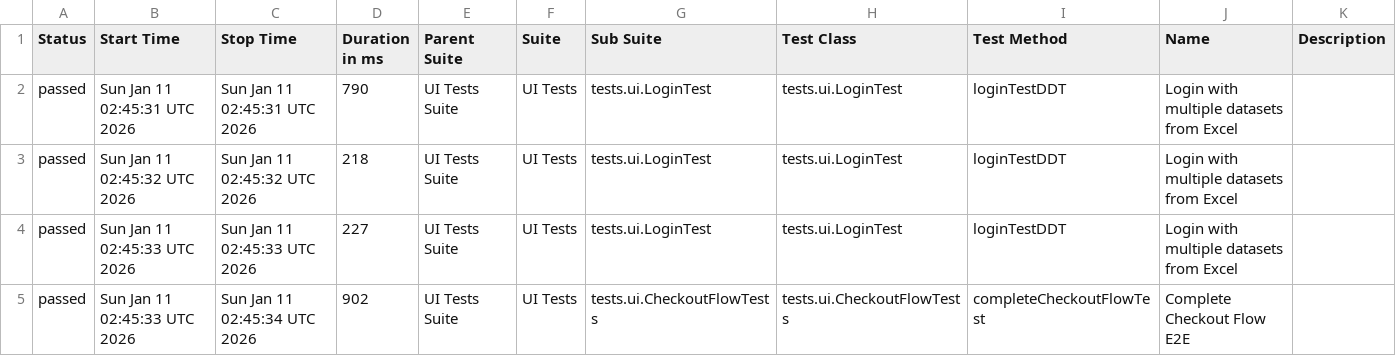
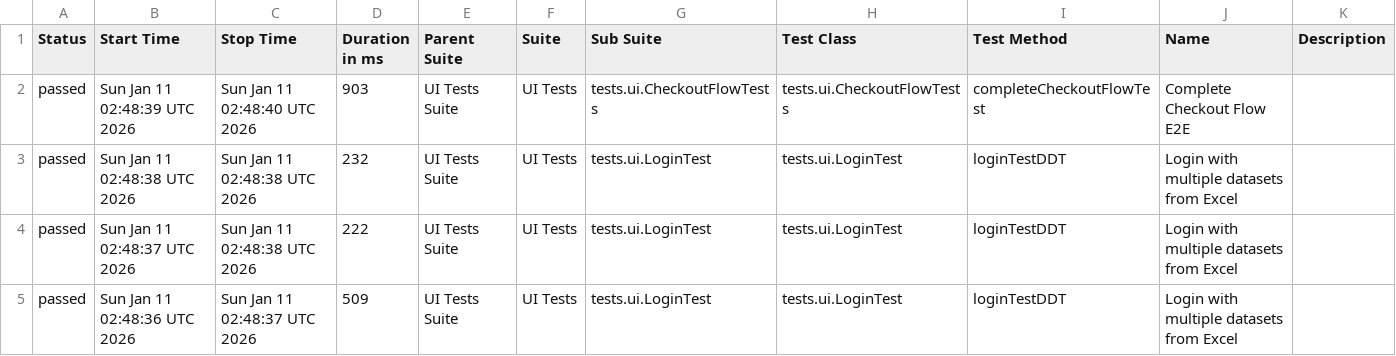
Before and after one commit to Debasish-87/End-to-End-Quality-Intelligence-Framework, a CSV file: data/suites.csv, drawn as a sheet.

```diff
--- a/data/suites.csv
+++ b/data/suites.csv
@@ -1,5 +1,5 @@
 "Status","Start Time","Stop Time","Duration in ms","Parent Suite","Suite","Sub Suite","Test Class","Test Method","Name","Description"
-"passed","Sun Jan 11 02:45:31 UTC 2026","Sun Jan 11 02:45:31 UTC 2026","790","UI Tests Suite","UI Tests","tests.ui.LoginTest","tests.ui.LoginTest","loginTestDDT","Login with multiple datasets from Excel",""
-"passed","Sun Jan 11 02:45:32 UTC 2026","Sun Jan 11 02:45:32 UTC 2026","218","UI Tests Suite","UI Tests","tests.ui.LoginTest","tests.ui.LoginTest","loginTestDDT","Login with multiple datasets from Excel",""
-"passed","Sun Jan 11 02:45:33 UTC 2026","Sun Jan 11 02:45:33 UTC 2026","227","UI Tests Suite","UI Tests","tests.ui.LoginTest","tests.ui.LoginTest","loginTestDDT","Login with multiple datasets from Excel",""
-"passed","Sun Jan 11 02:45:33 UTC 2026","Sun Jan 11 02:45:34 UTC 2026","902","UI Tests Suite","UI Tests","tests.ui.CheckoutFlowTests","tests.ui.CheckoutFlowTests","completeCheckoutFlowTest","Complete Checkout Flow E2E",""
+"passed","Sun Jan 11 02:48:39 UTC 2026","Sun Jan 11 02:48:40 UTC 2026","903","UI Tests Suite","UI Tests","tests.ui.CheckoutFlowTests","tests.ui.CheckoutFlowTests","completeCheckoutFlowTest","Complete Checkout Flow E2E",""
+"passed","Sun Jan 11 02:48:38 UTC 2026","Sun Jan 11 02:48:38 UTC 2026","232","UI Tests Suite","UI Tests","tests.ui.LoginTest","tests.ui.LoginTest","loginTestDDT","Login with multiple datasets from Excel",""
+"passed","Sun Jan 11 02:48:37 UTC 2026","Sun Jan 11 02:48:38 UTC 2026","222","UI Tests Suite","UI Tests","tests.ui.LoginTest","tests.ui.LoginTest","loginTestDDT","Login with multiple datasets from Excel",""
+"passed","Sun Jan 11 02:48:36 UTC 2026","Sun Jan 11 02:48:37 UTC 2026","509","UI Tests Suite","UI Tests","tests.ui.LoginTest","tests.ui.LoginTest","loginTestDDT","Login with multiple datasets from Excel",""
```
Also changed, not shown: 28 other files.
